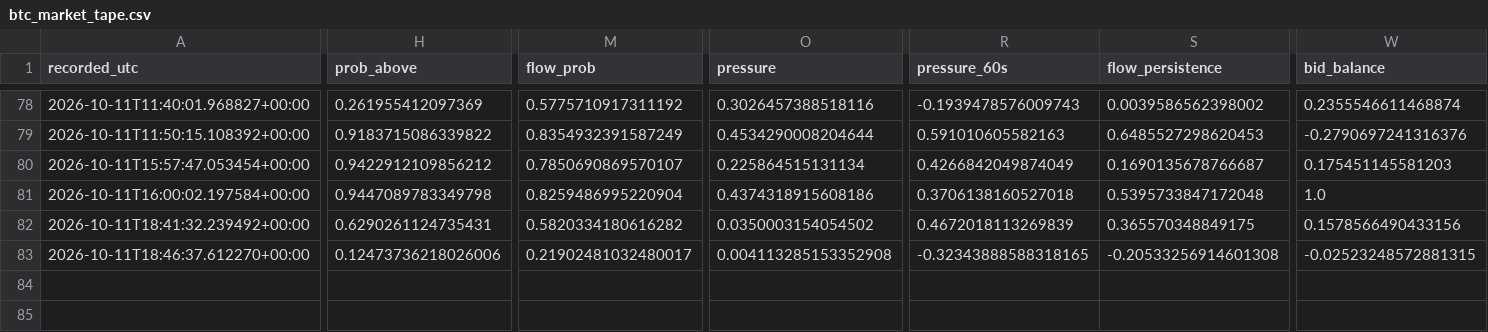
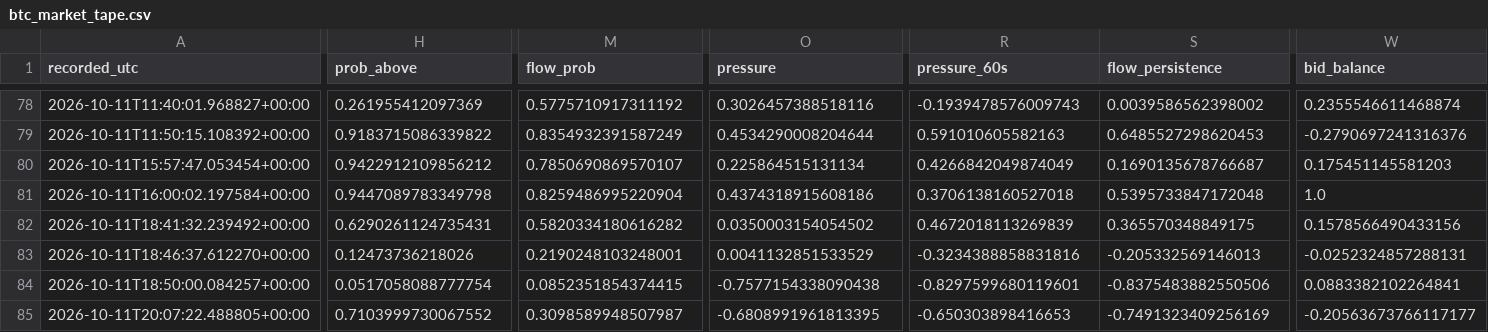
Before and after one commit to angelmoz881-collab/btc-kalshi-dashboard, a CSV file: data/btc_market_tape.csv, drawn as a sheet; only a part is shown, gaps mark what is left out; rows hold the shown columns only; the diff covers the shown part only; the diff names each change by its address in the sheet, - before the commit and + after, or states it on an @@ line.

Commit message:
Update BTC/Kalshi 90-day research tape

```diff
--- a/data/btc_market_tape.csv
+++ b/data/btc_market_tape.csv
-H83 (prob_above): 0.12473736218026006
+H83 (prob_above): 0.12473736218026
-M83 (flow_prob): 0.21902481032480017
+M83 (flow_prob): 0.2190248103248001
-O83 (pressure): 0.004113285153352908
+O83 (pressure): 0.0041132851533529
-R83 (pressure_60s): -0.32343888588318165
+R83 (pressure_60s): -0.3234388858831816
-S83 (flow_persistence): -0.20533256914601308
+S83 (flow_persistence): -0.205332569146013
-W83 (bid_balance): -0.02523248572881315
+W83 (bid_balance): -0.0252324857288131
+row 84: 2026-10-11T18:50:00.084257+00:00 | 0.0517058088777754 | 0.0852351854374415 | -0.7577154338090438 | -0.8297599680119601 | -0.8375483882550506 | 0.0883382102264841
+row 85: 2026-10-11T20:07:22.488805+00:00 | 0.7103999730067552 | 0.3098589948507987 | -0.6808991961813395 | -0.650303898416653 | -0.7491323409256169 | -0.20563673766117177
```
Also changed, not shown: 5 edited cells elsewhere in this file.
